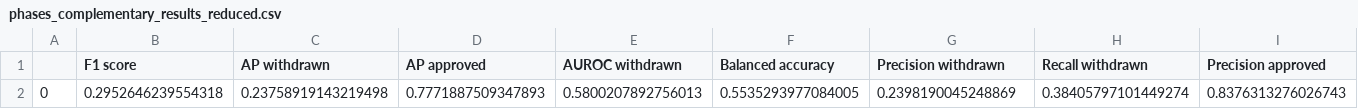
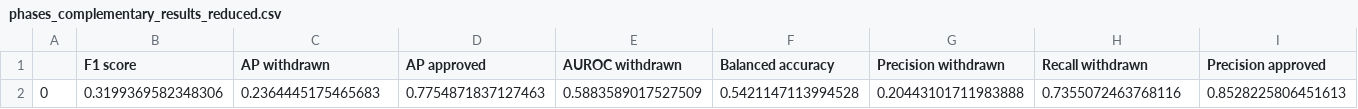
Before and after one commit to dionizijefa/Drug-Attrition-Oracle, a CSV file: complementary_model_results/phases_complementary_results_reduced.csv, drawn as a sheet; only a part is shown; removed rows and columns are numbered as before the commit, all else as after; rows hold the shown columns only; the diff names each change by its address in the sheet, - before the commit and + after, or states it on an @@ line.

Commit message:
Add phases results

```diff
--- a/complementary_model_results/phases_complementary_results_reduced.csv
+++ b/complementary_model_results/phases_complementary_results_reduced.csv
-row 2: 0 | 0.2952646239554318 | 0.23758919143219498 | 0.7771887509347893 | 0.5800207892756013 | 0.5535293977084005 | 0.2398190045248869 | 0.38405797101449274 | 0.8376313276026743
+row 2: 0 | 0.3199369582348306 | 0.2364445175465683 | 0.7754871837127463 | 0.5883589017527509 | 0.5421147113994528 | 0.20443101711983888 | 0.7355072463768116 | 0.8528225806451613
```
Also changed, not shown: complementary_model_results/phases_complementary_results_full.csv, 5 other files.
